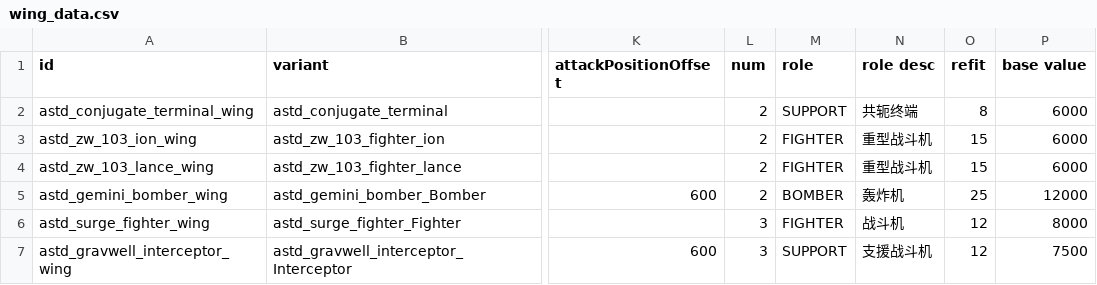
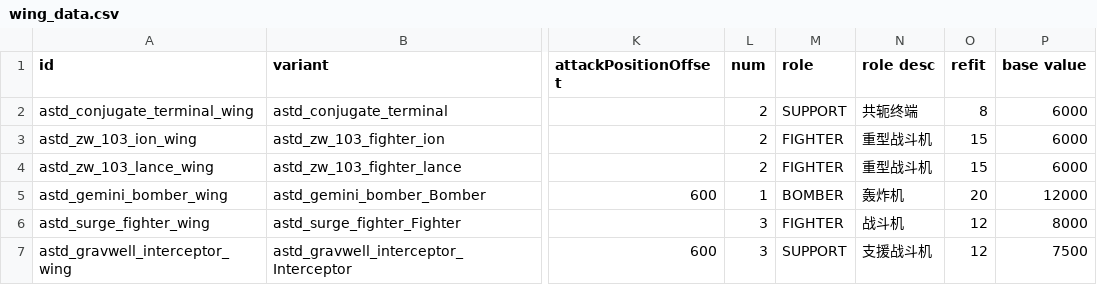
Before and after one commit to KasumiNova/AsteriaDirectorate, a CSV file: contents/data/hulls/wing_data.csv, drawn as a sheet; only a part is shown, gaps mark what is left out; the diff names each change by its address in the sheet, - before the commit and + after, or states it on an @@ line.

```diff
--- a/contents/data/hulls/wing_data.csv
+++ b/contents/data/hulls/wing_data.csv
-L5 (num): 2
+L5 (num): 1
-O5 (refit): 25
+O5 (refit): 20
```
Also changed, not shown: 1 other file.
